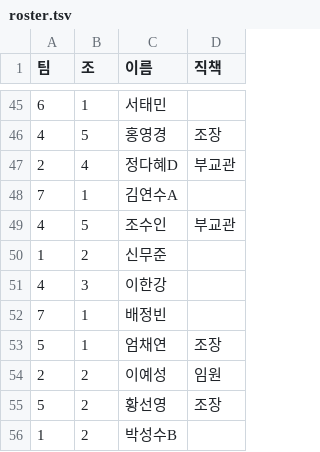
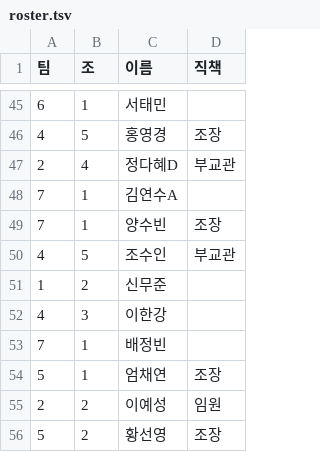
Before and after one commit to parkyongoun-design/light, a TSV file: prisma/roster.tsv, drawn as a sheet; only a part is shown, gaps mark what is left out; the shorter side is filled out with more unchanged rows.

```diff
--- a/prisma/roster.tsv
+++ b/prisma/roster.tsv
@@ -48,2 +48,3 @@
 7	1	김연수A
+7	1	양수빈	조장
 4	5	조수인	부교관
```
